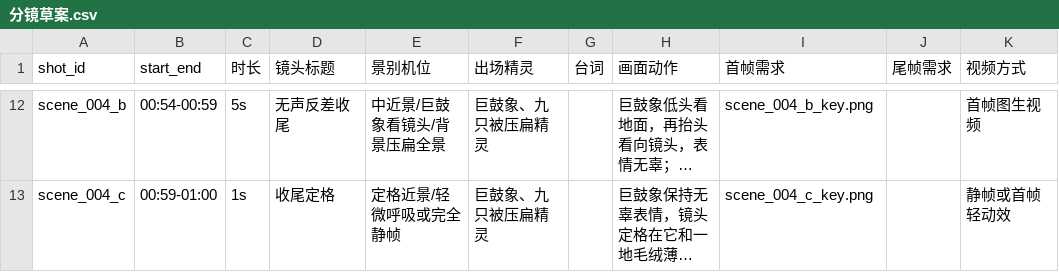
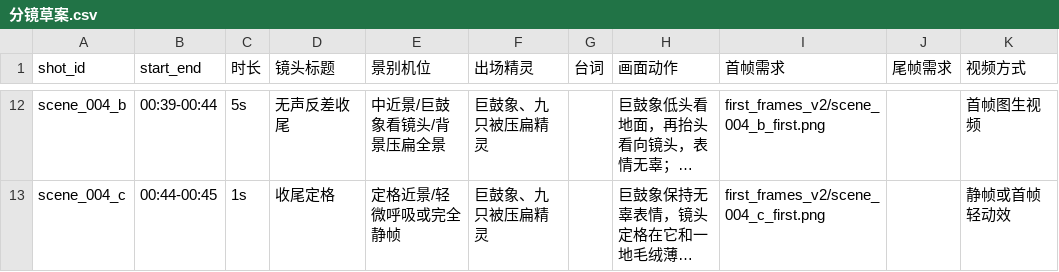
Before and after one commit to 770266347/luokewangguo, a CSV file: AI漫剧/002/03_分镜/分镜草案.csv, drawn as a sheet; only a part is shown, gaps mark what is left out; long unchanged cells end in …; the diff covers the shown part only; the diff names each change by its address in the sheet, - before the commit and + after, or states it on an @@ line.

```diff
--- a/AI漫剧/002/03_分镜/分镜草案.csv
+++ b/AI漫剧/002/03_分镜/分镜草案.csv
-B12 (start_end): 00:54-00:59
+B12 (start_end): 00:39-00:44
-I12 (首帧需求): scene_004_b_key.png
+I12 (首帧需求): first_frames_v2/scene_004_b_first.png
-B13 (start_end): 00:59-01:00
+B13 (start_end): 00:44-00:45
-I13 (首帧需求): scene_004_c_key.png
+I13 (首帧需求): first_frames_v2/scene_004_c_first.png
```
Also changed, not shown: 37 edited cells elsewhere in this file, AI漫剧/002/04_图片/图片生成表.csv, AI漫剧/002/05_图生视频/图生视频拆分表.csv, 47 other files.
